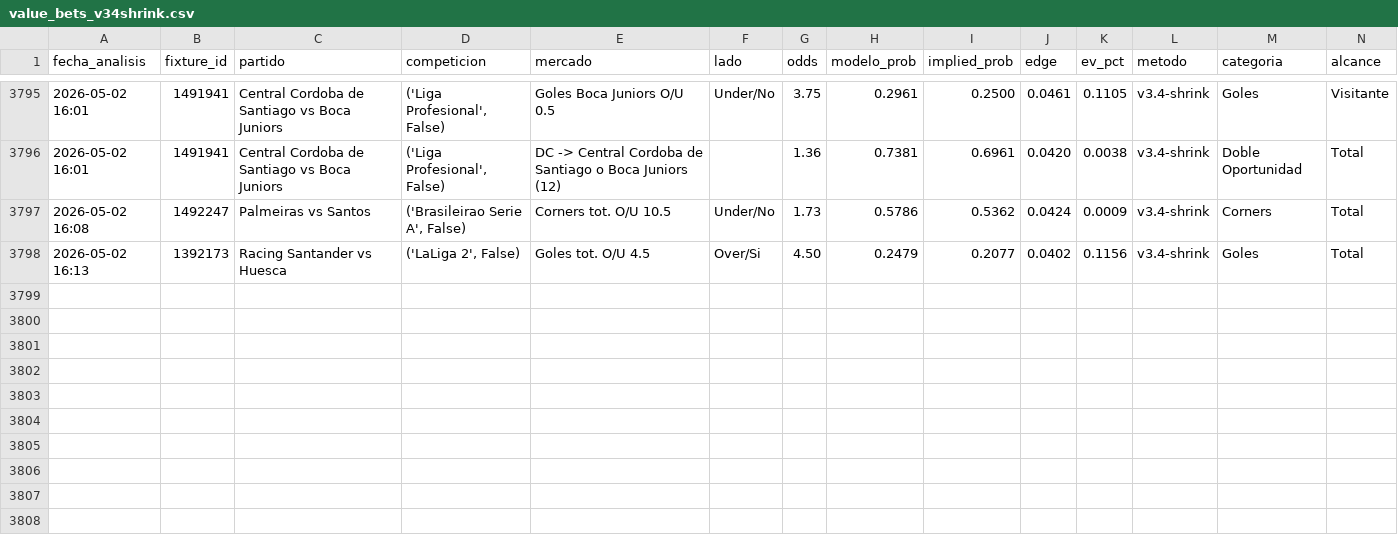
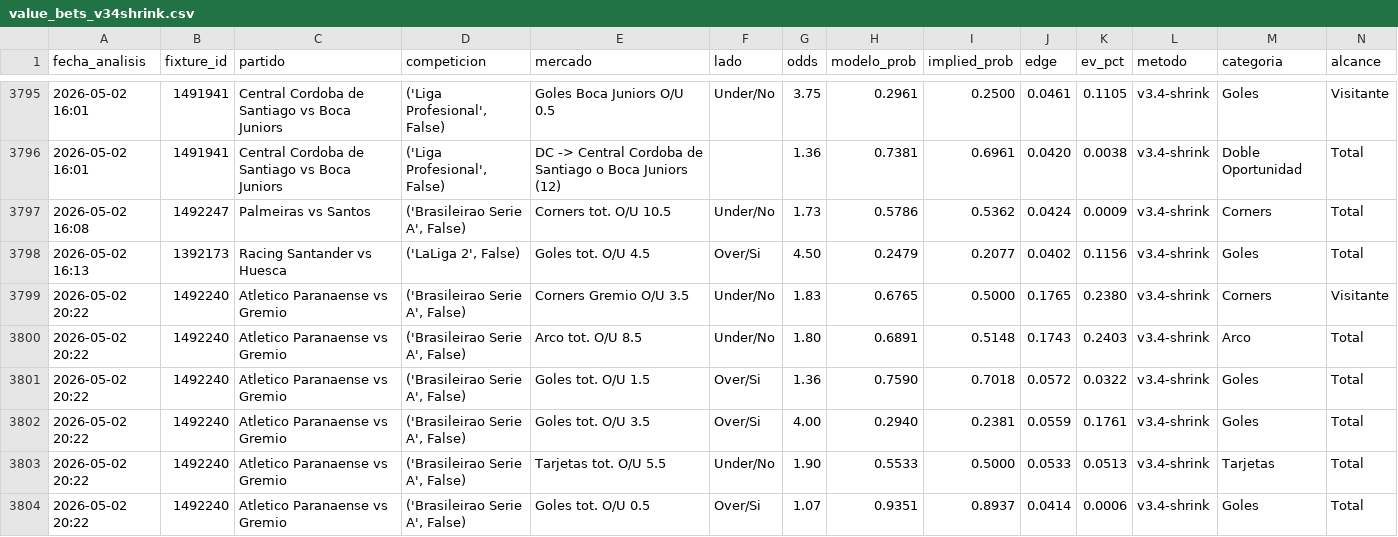
Before and after one commit to MatiasDas223/ApuestasDepo, a CSV file: data/apuestas/value_bets_v34shrink.csv, drawn as a sheet; only a part is shown, gaps mark what is left out; rows hold the shown columns only; the diff names each change by its address in the sheet, - before the commit and + after, or states it on an @@ line.

Commit message:
auto: snapshot cierre [sáb 02/05/2026 20:25:05,53]

```diff
--- a/data/apuestas/value_bets_v34shrink.csv
+++ b/data/apuestas/value_bets_v34shrink.csv
+row 3799: 2026-05-02 20:22 | 1492240 | Atletico Paranaense vs Gremio | ('Brasileirao Serie A', False) | Corners Gremio O/U 3.5 | Under/No | 1.83 | 0.6765 | 0.5000 | 0.1765 | 0.2380 | v3.4-shrink | Corners | Visitante
+row 3800: 2026-05-02 20:22 | 1492240 | Atletico Paranaense vs Gremio | ('Brasileirao Serie A', False) | Arco tot. O/U 8.5 | Under/No | 1.80 | 0.6891 | 0.5148 | 0.1743 | 0.2403 | v3.4-shrink | Arco | Total
+row 3801: 2026-05-02 20:22 | 1492240 | Atletico Paranaense vs Gremio | ('Brasileirao Serie A', False) | Goles tot. O/U 1.5 | Over/Si | 1.36 | 0.7590 | 0.7018 | 0.0572 | 0.0322 | v3.4-shrink | Goles | Total
+row 3802: 2026-05-02 20:22 | 1492240 | Atletico Paranaense vs Gremio | ('Brasileirao Serie A', False) | Goles tot. O/U 3.5 | Over/Si | 4.00 | 0.2940 | 0.2381 | 0.0559 | 0.1761 | v3.4-shrink | Goles | Total
+row 3803: 2026-05-02 20:22 | 1492240 | Atletico Paranaense vs Gremio | ('Brasileirao Serie A', False) | Tarjetas tot. O/U 5.5 | Under/No | 1.90 | 0.5533 | 0.5000 | 0.0533 | 0.0513 | v3.4-shrink | Tarjetas | Total
+row 3804: 2026-05-02 20:22 | 1492240 | Atletico Paranaense vs Gremio | ('Brasileirao Serie A', False) | Goles tot. O/U 0.5 | Over/Si | 1.07 | 0.9351 | 0.8937 | 0.0414 | 0.0006 | v3.4-shrink | Goles | Total
```
Also changed, not shown: data/apuestas/value_bets_calibrado.csv, data/apuestas/value_bets_v33ref.csv, 20 other files.
